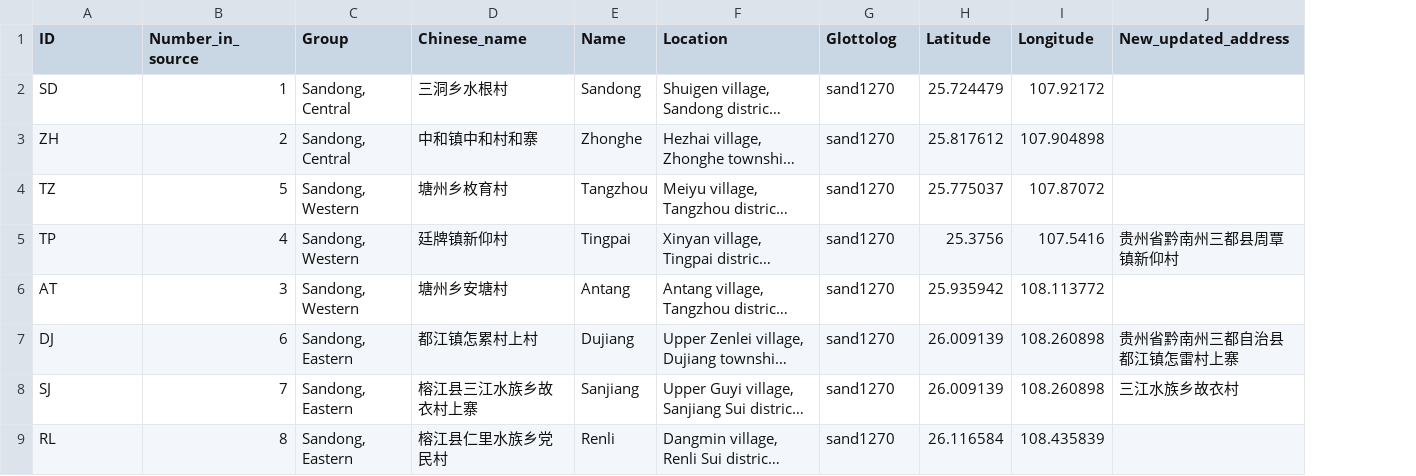
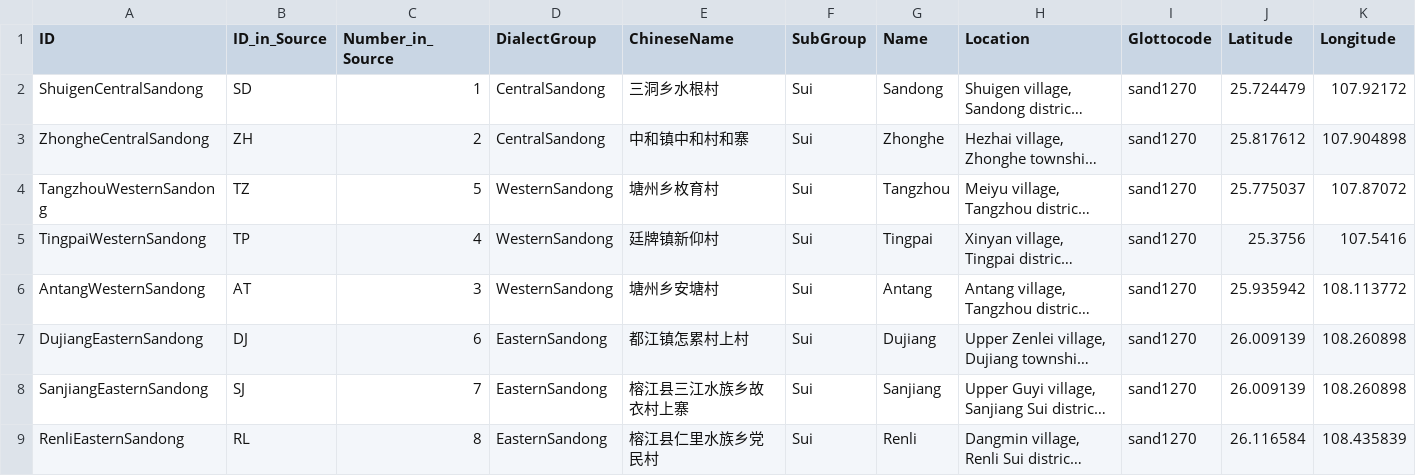
Before and after one commit to lexibank/castrosui, a CSV file: etc/languages.csv, drawn as a sheet; only a part is shown; long unchanged cells end in …; removed rows and columns are numbered as before the commit, all else as after; the diff names each change by its address in the sheet, - before the commit and + after, or states it on an @@ line.

```diff
--- a/etc/languages.csv
+++ b/etc/languages.csv
+column A (ID), rows 2-9: ShuigenCentralSandong | ZhongheCentralSandong | TangzhouWesternSandong | TingpaiWesternSandong | AntangWesternSandong | DujiangEasternSandong | SanjiangEasternSandong | RenliEasternSandong
-column C (Group), rows 2-9: Sandong, Central | Sandong, Central | Sandong, Western | Sandong, Western | Sandong, Western | Sandong, Eastern | Sandong, Eastern | Sandong, Eastern
+column D (DialectGroup), rows 2-9: CentralSandong | CentralSandong | WesternSandong | WesternSandong | WesternSandong | EasternSandong | EasternSandong | EasternSandong
+column F (SubGroup), rows 2-9: all Sui
-column J (New_updated_address), rows 5-8: 贵州省黔南州三都县周覃镇新仰村 |  | 贵州省黔南州三都自治县都江镇怎雷村上寨 | 三江水族乡故衣村
-B1: ID
+B1: ID_in_Source
-C1: Number_in_source
+C1: Number_in_Source
-E1: Chinese_name
+E1: ChineseName
-I1: Glottolog
+I1: Glottocode
```
Also changed, not shown: cldf/languages.csv, 3 other files.
